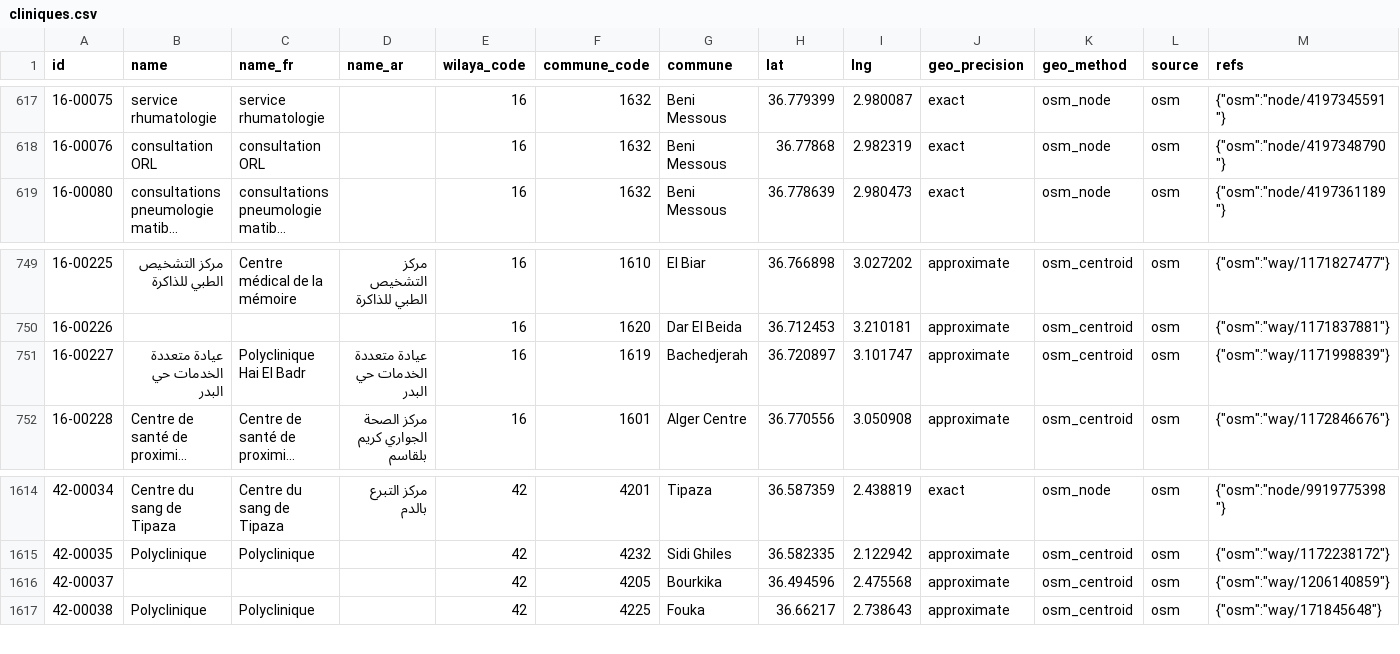
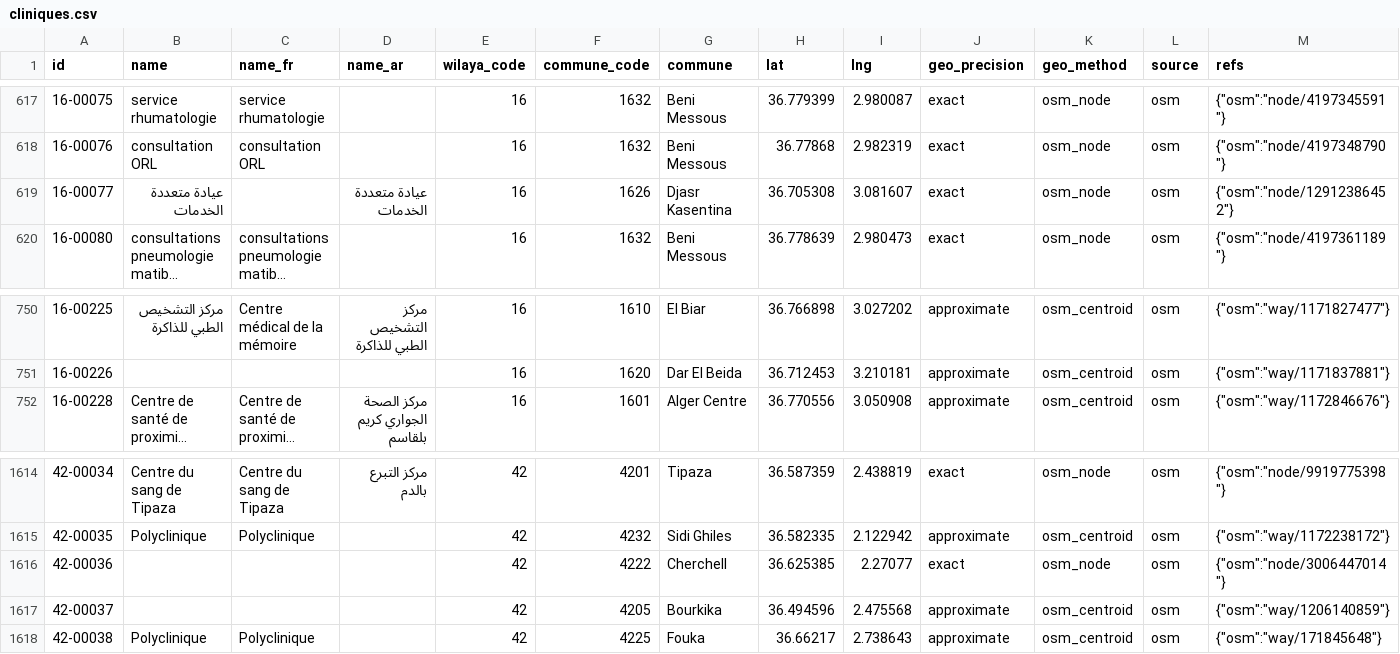
Before and after one commit to yasserstudio/geoalgeria, a CSV file: packages/cliniques/data/csv/cliniques.csv, drawn as a sheet; only a part is shown, gaps mark what is left out; long unchanged cells end in …; removed rows and columns are numbered as before the commit, all else as after; rows hold the shown columns only; the diff names each change by its address in the sheet, - before the commit and + after, or states it on an @@ line.

Commit message:
fix(sante): the generator carries ids on the registry id, so a replay retires none
Replaying packages/sante/scripts/fetch.mjs --cache on the corrected commune
centres retired sixteen published ids and minted fifteen. Both causes were
generator bugs, not facts about the establishments.

carryOverIds keyed on the OpenStreetMap id before the Ministry of Health post
id, so a facility that merely matched a different OSM way looked like a
different facility: fifteen of the sixteen retirements were one establishment
under one MSP post id whose match had moved. The key now reads the MSP registry
id first, which is the establishment's own identity in the source of record.

The FR/AR pairing accepted a commune reached on a fragment of a multi-word
commune name as proof that two posts are one facility, which folded the Algiers
EHS Dr Maouche into the EHS Clinique Abderrahmani and deleted a published
record. matchCommune now reports whether a token match covered the whole
commune name, and the commune step refuses a pair that only two such fragments
agree on. A partial match still places and geocodes a record.

sante is dropped from scripts/sync-commune-centroid-dependents.mjs: it replays
like the other ten dependents now. cliniques is rebuilt after it, since it
reads sante's data to exclude the hospital tier, and reaches 1,914.

695 sante records, 49 corrected, 0 retired, 0 minted, 0 renumbered.

```diff
--- a/packages/cliniques/data/csv/cliniques.csv
+++ b/packages/cliniques/data/csv/cliniques.csv
+row 619: 16-00077 | عيادة متعددة الخدمات |  | عيادة متعددة الخدمات | 16 | 1626 | Djasr Kasentina | 36.705308 | 3.081607 | exact | osm_node | osm | {"osm":"node/12912386452"}
-row 751: 16-00227 | عيادة متعددة الخدمات حي البدر | Polyclinique Hai El Badr | عيادة متعددة الخدمات حي البدر | 16 | 1619 | Bachedjerah | 36.720897 | 3.101747 | approximate | osm_centroid | osm | {"osm":"way/1171998839"}
+row 1616: 42-00036 |  |  |  | 42 | 4222 | Cherchell | 36.625385 | 2.27077 | exact | osm_node | osm | {"osm":"node/3006447014"}
```
Also changed, not shown: packages/sante/data/csv/sante.csv, 18 other files.
